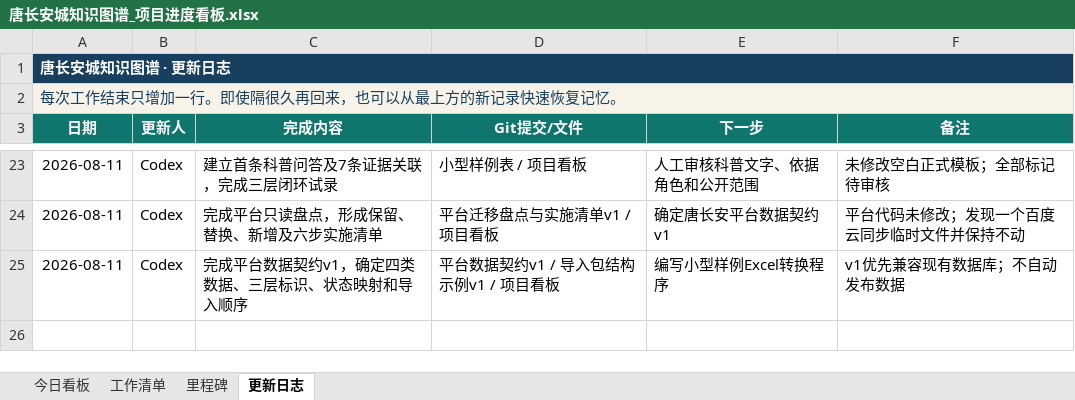
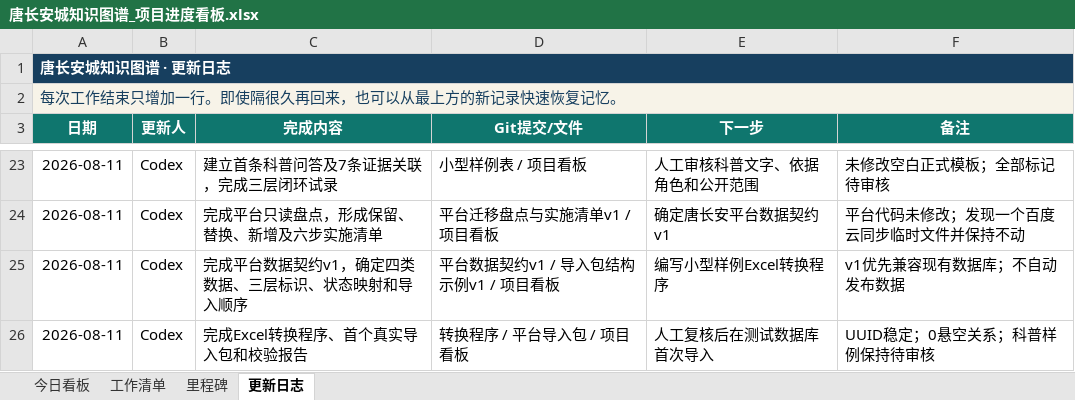
Before and after one commit to RIiiiiii-t/tang-changan-knowledge-graph, an Excel workbook: 00-项目总览/唐长安城知识图谱_项目进度看板.xlsx, sheet 更新日志, drawn as a sheet; only a part is shown, gaps mark what is left out; values as stored, in another font and other column widths than the file's, no borders; the diff names each change by its address in the sheet, - before the commit and + after, or states it on an @@ line.

```diff
--- a/00-项目总览/唐长安城知识图谱_项目进度看板.xlsx (sheet 更新日志)
+++ b/00-项目总览/唐长安城知识图谱_项目进度看板.xlsx (sheet 更新日志)
+row 26: 2026-08-11 | Codex | 完成Excel转换程序、首个真实导入包和校验报告 | 转换程序 / 平台导入包 / 项目看板 | 人工复核后在测试数据库首次导入 | UUID稳定；0悬空关系；科普样例保持待审核
```
Also changed, not shown: sheet 工作清单, sheet 今日看板, charts or pictures, 5 other files.
